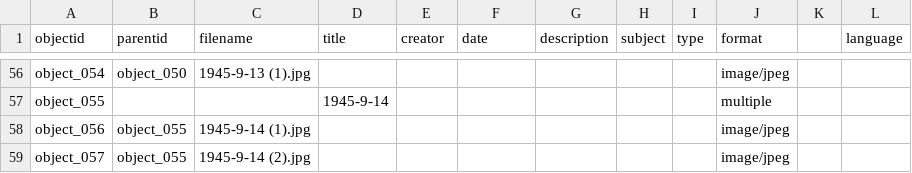
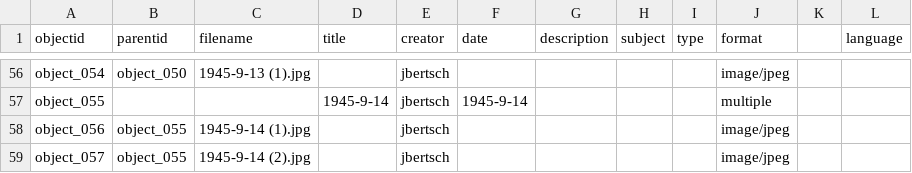
Before and after one commit to joebertsch/pritchardletters, a CSV file: _data/demo-compoundobjects-metadata.csv, drawn as a sheet; only a part is shown, gaps mark what is left out; the diff covers the shown part only; the diff names each change by its address in the sheet, - before the commit and + after, or states it on an @@ line.

Commit message:
Revise metadata for demo compound objects
Updated creator names and corrected a typo in the metadata for multiple objects.

```diff
--- a/_data/demo-compoundobjects-metadata.csv
+++ b/_data/demo-compoundobjects-metadata.csv
-E56:E59 (creator): (empty)
+E56:E59 (creator): jbertsch
-F57 (date): (empty)
+F57 (date): 1945-9-14
```
Also changed, not shown: 1 added row, 1 removed row and 63 edited cells elsewhere in this file.
